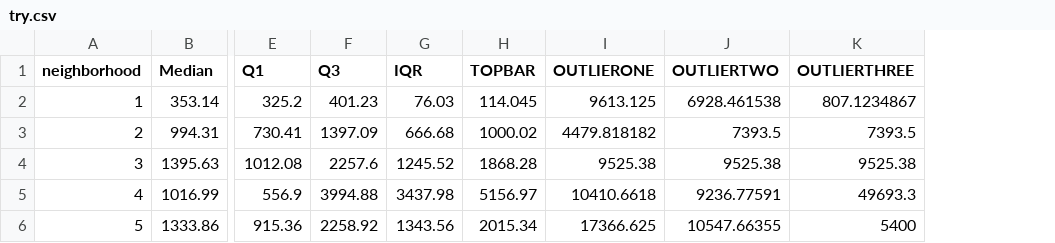
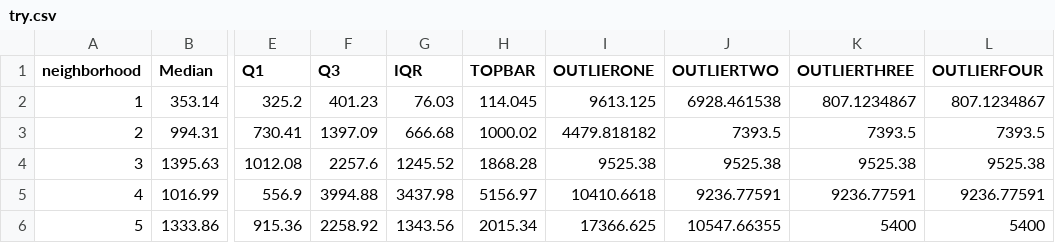
Before and after one commit to drs22Col/DataVizWebsite, a CSV file: Assignments/Assignment5/Data/try.csv, drawn as a sheet; only a part is shown, gaps mark what is left out; the diff names each change by its address in the sheet, - before the commit and + after, or states it on an @@ line.

Commit message:
added grid lines and added increments to y scale, and added outliers

```diff
--- a/Assignments/Assignment5/Data/try.csv
+++ b/Assignments/Assignment5/Data/try.csv
+column L (OUTLIERFOUR), rows 2-6: 807.1234867 | 7393.5 | 9525.38 | 9236.77591 | 5400
-K5 (OUTLIERTHREE): 49693.3
+K5 (OUTLIERTHREE): 9236.77591
```
Also changed, not shown: 36 other files.
